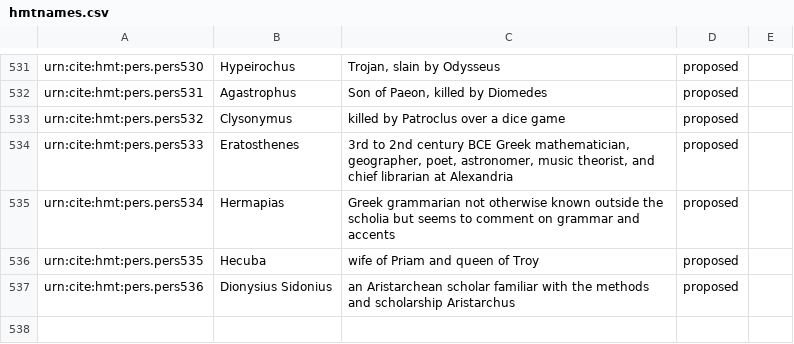
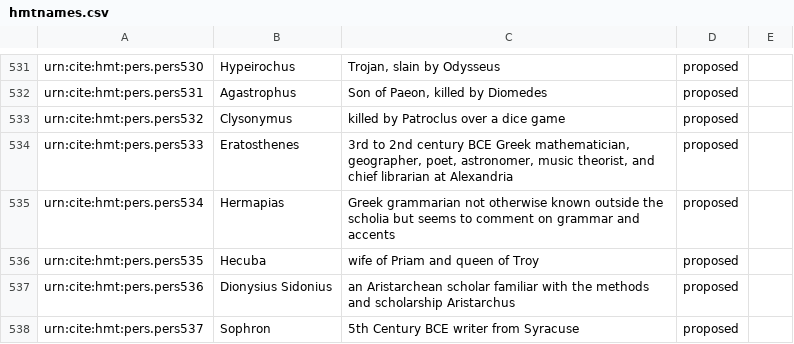
Before and after one commit to homermultitext/hmt-authlists, a CSV file: data/hmtnames.csv, drawn as a sheet; only a part is shown, gaps mark what is left out.

Commit message:
Update hmtnames.csv
added Sophron

```diff
--- a/data/hmtnames.csv
+++ b/data/hmtnames.csv
@@ -537 +537,2 @@ urn:cite:hmt:pers.pers535,Hecuba,wife of Priam and queen of Troy,proposed,
 urn:cite:hmt:pers.pers536,Dionysius Sidonius,an Aristarchean scholar familiar with the methods and scholarship Aristarchus,proposed,
+urn:cite:hmt:pers.pers537,Sophron,5th Century BCE writer from Syracuse,proposed,
```
